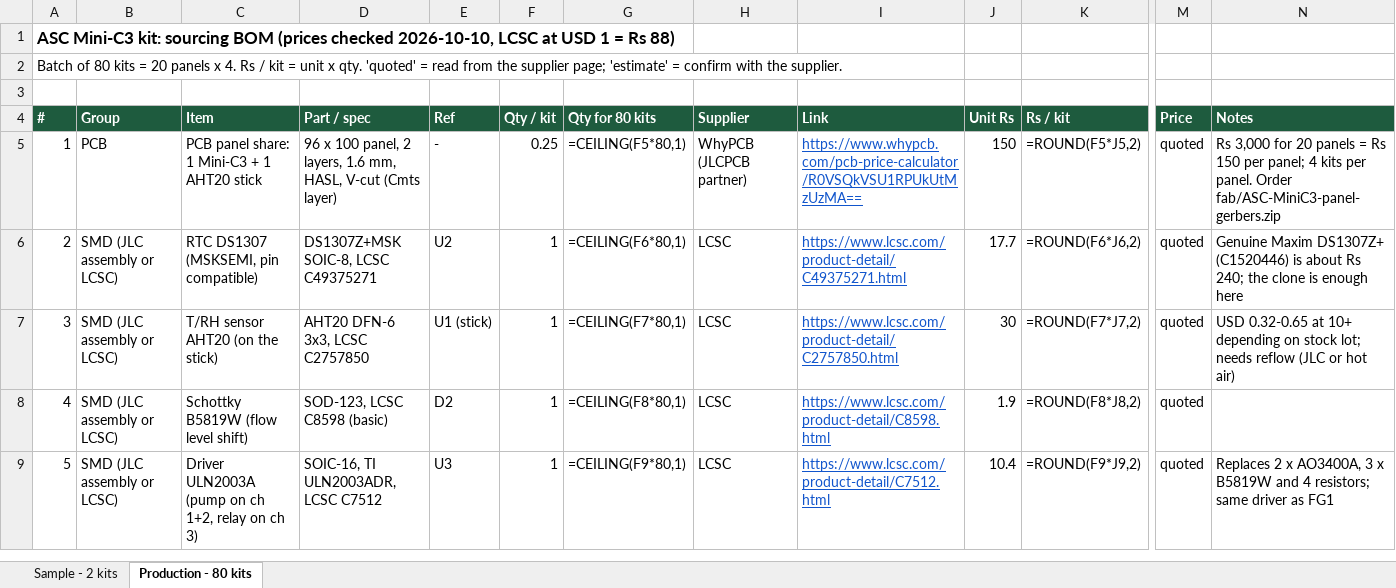
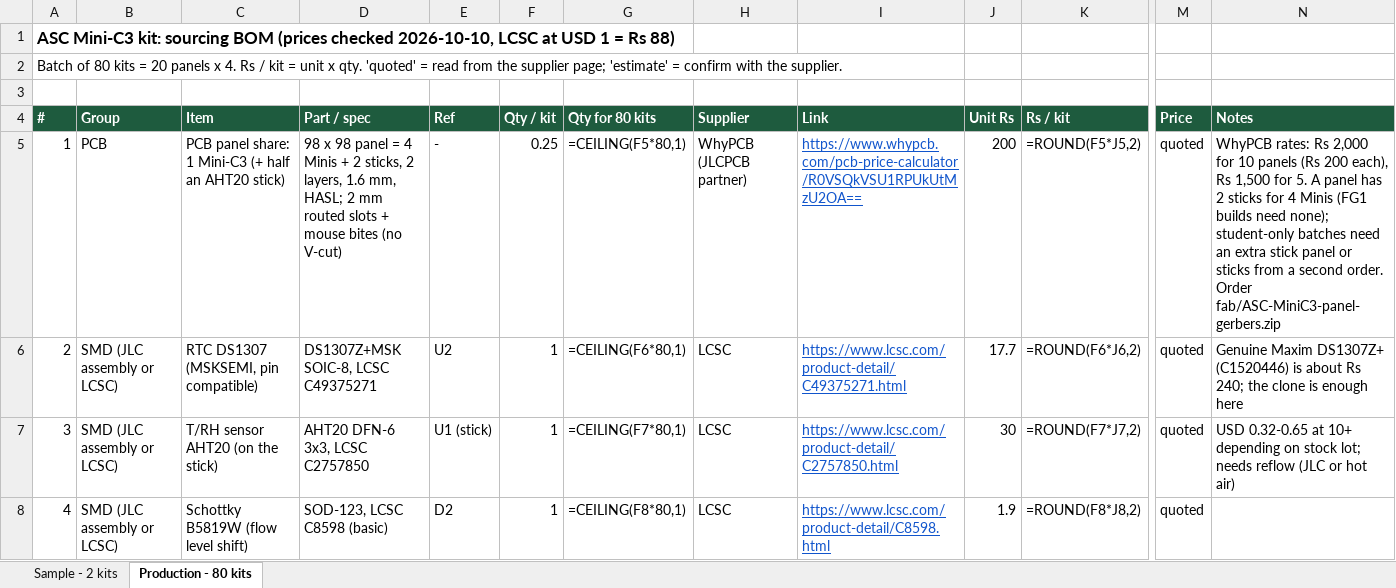
Before and after one commit to Santosh1971/agritech-iot, an Excel workbook: products/ASC-StudentKit/hardware/MiniC3/sourcing/ASC-MiniC3-sourcing-BOM.xlsx, sheet Production - 80 kits, drawn as a sheet; only a part is shown, gaps mark what is left out; the shorter side is filled out with more unchanged rows; values as stored, in another font and other column widths than the file's, no borders; formulas without a stored value are shown as written; the diff names each change by its address in the sheet, - before the commit and + after, or states it on an @@ line.

```diff
--- a/products/ASC-StudentKit/hardware/MiniC3/sourcing/ASC-MiniC3-sourcing-BOM.xlsx (sheet Production - 80 kits)
+++ b/products/ASC-StudentKit/hardware/MiniC3/sourcing/ASC-MiniC3-sourcing-BOM.xlsx (sheet Production - 80 kits)
-C5 (Item): …1 Mini-C3 + 1 AHT20 stick
+C5 (Item): …1 Mini-C3 (+ half an AHT20 stick)
-D5 (Part / spec): 96 x 100 panel, 2 layers, 1.6 mm, HASL, V-cut (Cmts layer)
+D5 (Part / spec): 98 x 98 panel = 4 Minis + 2 sticks, 2 layers, 1.6 mm, HASL; 2 mm routed slots + mouse bites (no V-cut)
-I5 (Link): https://www.whypcb.com/pcb-price-calculator/R0VSQkVSU1RPUkUtMzUzMA==
+I5 (Link): https://www.whypcb.com/pcb-price-calculator/R0VSQkVSU1RPUkUtMzU2OA==
-J5 (Unit Rs): 150
+J5 (Unit Rs): 200
-N5 (Notes): Rs 3,000 for 20 panels = Rs 150 per panel; 4 kits per panel. Order fab/ASC-MiniC3-panel-gerbers.zip
+N5 (Notes): WhyPCB rates: Rs 2,000 for 10 panels (Rs 200 each), Rs 1,500 for 5. A panel has 2 sticks for 4 Minis (FG1 builds need none); student-only batches need an extra stick panel or sticks from a second order. Order fab/ASC-MiniC3-panel-gerbers.zip
```
Also changed, not shown: sheet Sample - 2 kits, 32 other files.
